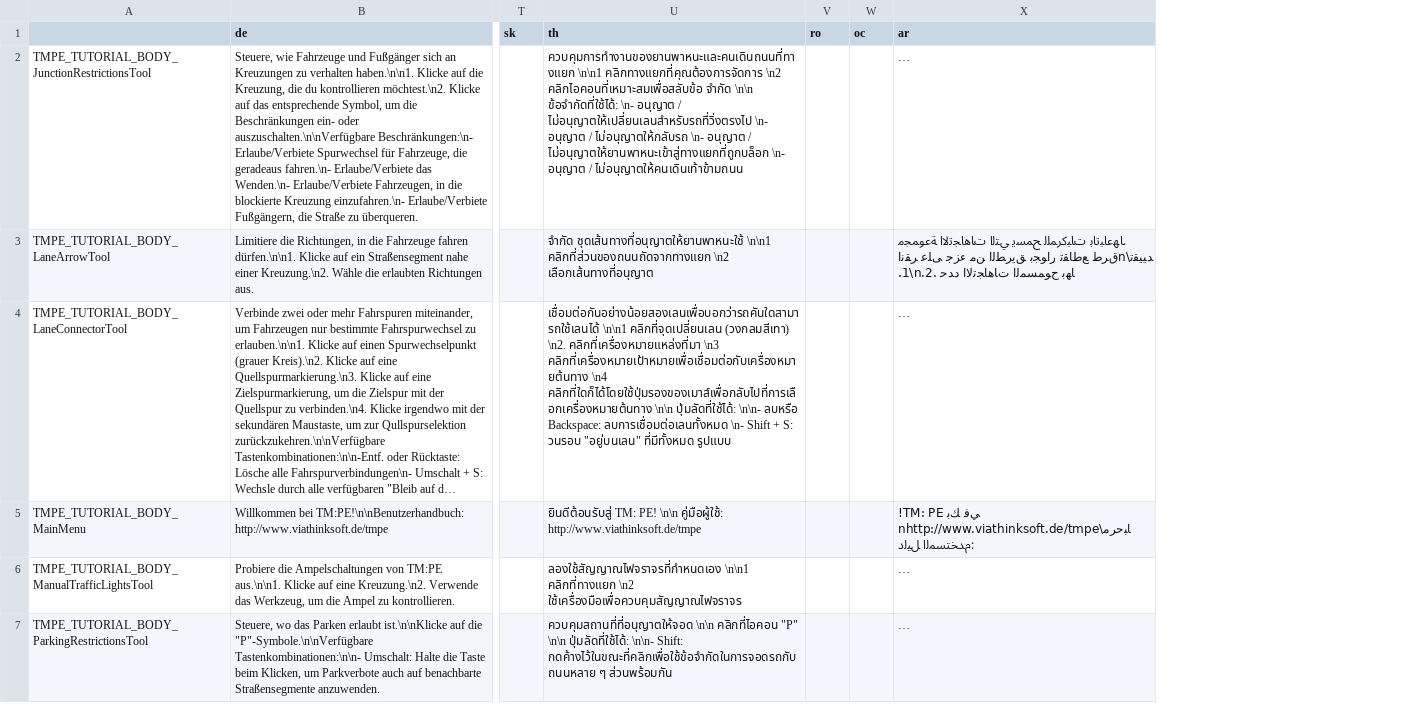
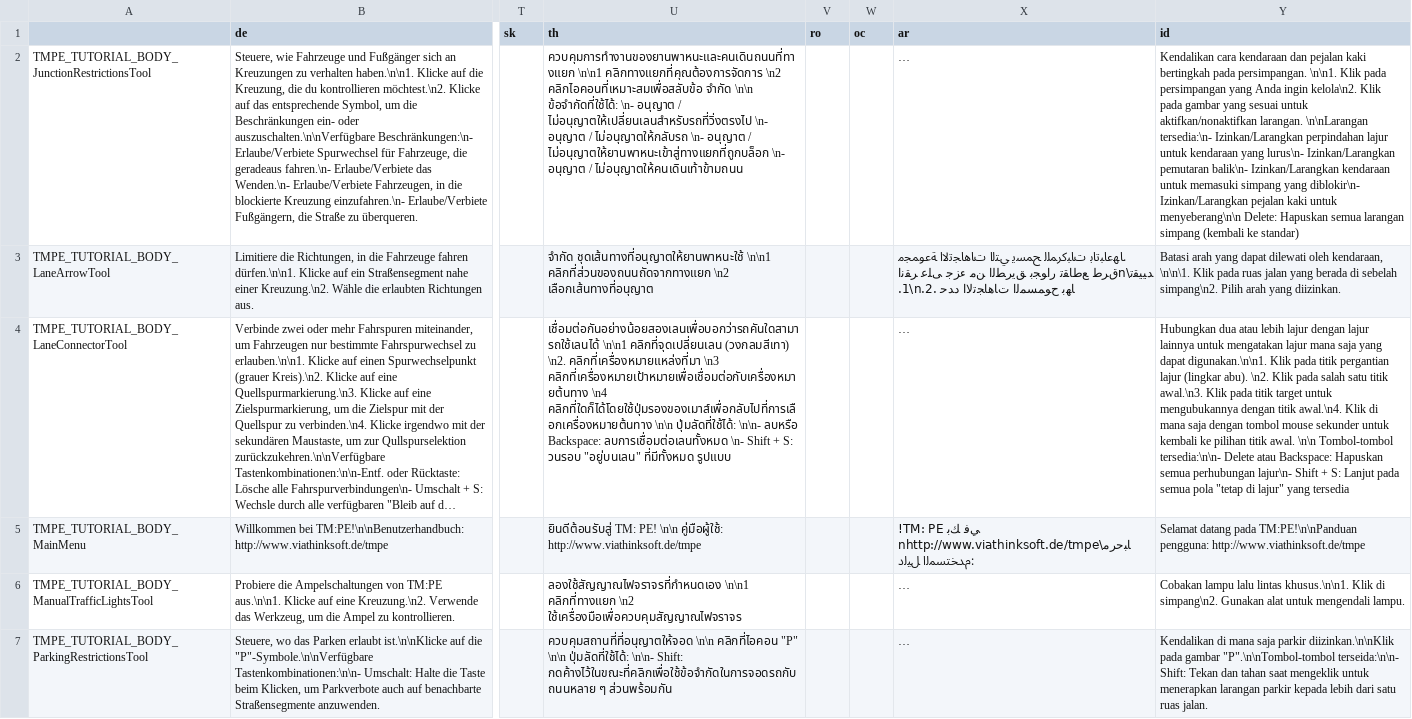
Before and after one commit to CitiesSkylinesMods/TMPE, a CSV file: TLM/TLM/Resources/Translations/Tutorials.csv, drawn as a sheet; only a part is shown, gaps mark what is left out; long unchanged cells end in …; the diff names each change by its address in the sheet, - before the commit and + after, or states it on an @@ line.

Commit message:
Translation update, Indonesian translation added

```diff
--- a/TLM/TLM/Resources/Translations/Tutorials.csv
+++ b/TLM/TLM/Resources/Translations/Tutorials.csv
+column Y (id), rows 2-7: Kendalikan cara kendaraan dan pejalan kaki bertingkah pada persimpangan. \n\n1. Klik pada persimpangan yang Anda ingin kelola\n2. Klik pada gambar yang sesuai untuk aktifkan/nonaktifkan larangan. \n\nLarangan tersedia:\n- Izinkan/Larangkan perpindahan lajur untuk kendaraan yang lurus\n- Izinkan/Larangkan pemutaran balik\n- Izinkan/Larangkan kendaraan untuk memasuki simpang yang diblokir\n- Izinkan/Larangkan pejalan kaki untuk menyeberang\n\n Delete: Hapuskan semua larangan simpang (kembali ke standar) | Batasi arah yang dapat dilewati oleh kendaraan, \n\n\1. Klik pada ruas jalan yang berada di sebelah simpang\n2. Pilih arah yang diizinkan. | Hubungkan dua atau lebih lajur dengan lajur lainnya untuk mengatakan lajur mana saja yang dapat digunakan.\n\n1. Klik pada titik pergantian lajur (lingkar abu). \n2. Klik pada salah satu titik awal.\n3. Klik pada titik target untuk mengubukannya dengan titik awal.\n4. Klik di mana saja dengan tombol mouse sekunder untuk kembali ke pilihan titik awal. \n\n Tombol-tombol tersedia:\n\n- Delete atau Backspace: Hapuskan semua perhubungan lajur\n- Shift + S: Lanjut pada semua pola "tetap di lajur" yang tersedia | Selamat datang pada TM:PE!\n\nPanduan pengguna: http://www.viathinksoft.de/tmpe | Cobakan lampu lalu lintas khusus.\n\n1. Klik di simpang\n2. Gunakan alat untuk mengendali lampu. | Kendalikan di mana saja parkir diizinkan.\n\nKlik pada gambar "P".\n\nTombol-tombol terseida:\n\n- Shift: Tekan dan tahan saat mengeklik untuk menerapkan larangan parkir kepada lebih dari satu ruas jalan.
```
Also changed, not shown: TLM/TLM/Resources/Translations/Guide.csv, TLM/TLM/Resources/Translations/LaneRouting.csv, 12 other files.
